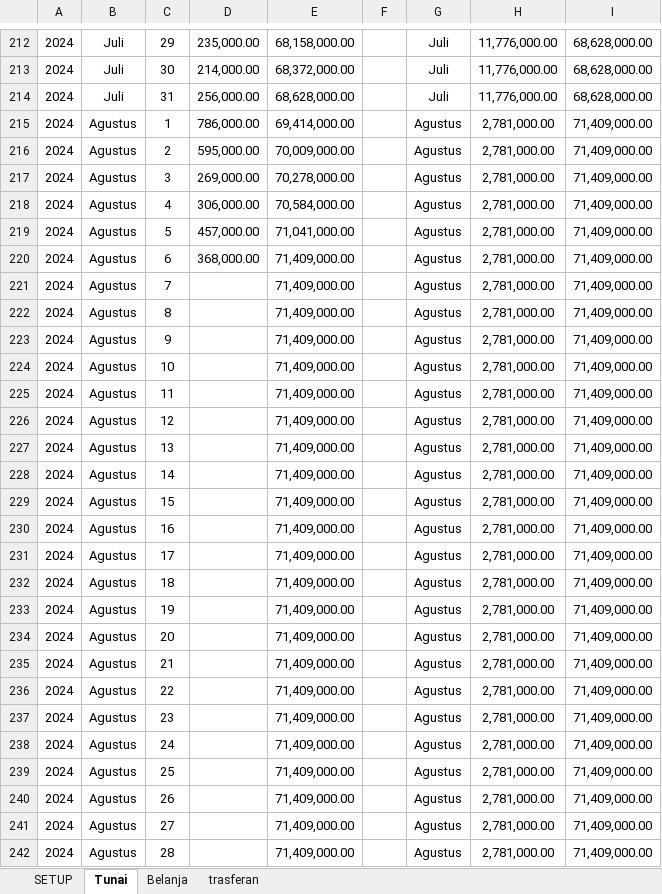
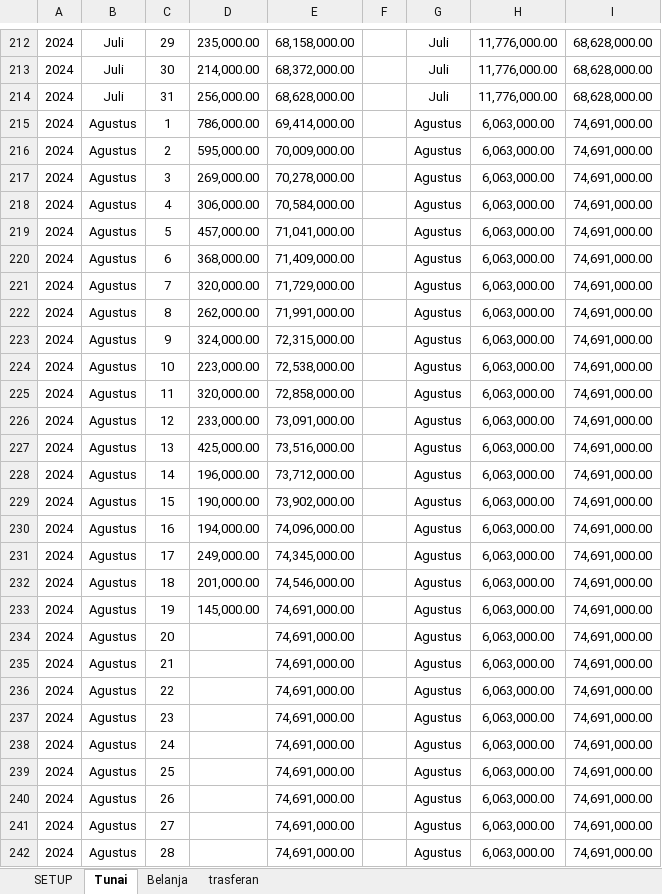
Before and after one commit to Bear39/data-warung, an Excel workbook: HARIAN/2024.xlsx, sheet Tunai, drawn as a sheet; only a part is shown, gaps mark what is left out; values as stored, in another font and other column widths than the file's, no borders; conditional formats and table styles not drawn; the diff covers the shown part only; the diff names each change by its address in the sheet, - before the commit and + after, or states it on an @@ line.

```diff
--- a/HARIAN/2024.xlsx (sheet Tunai)
+++ b/HARIAN/2024.xlsx (sheet Tunai)
-H215:H242: 2,781,000.00
+H215:H242: 6,063,000.00
-I215:I242: 71,409,000.00
+I215:I242: 74,691,000.00
-D221: (empty)
+D221: 320,000.00
-E221: 71,409,000.00
+E221: 71,729,000.00
-D222: (empty)
+D222: 262,000.00
-E222: 71,409,000.00
+E222: 71,991,000.00
-D223: (empty)
+D223: 324,000.00
-E223: 71,409,000.00
+E223: 72,315,000.00
-D224: (empty)
+D224: 223,000.00
-E224: 71,409,000.00
+E224: 72,538,000.00
-D225: (empty)
+D225: 320,000.00
-E225: 71,409,000.00
+E225: 72,858,000.00
-D226: (empty)
+D226: 233,000.00
-E226: 71,409,000.00
+E226: 73,091,000.00
-D227: (empty)
+D227: 425,000.00
-E227: 71,409,000.00
+E227: 73,516,000.00
-D228: (empty)
+D228: 196,000.00
-E228: 71,409,000.00
+E228: 73,712,000.00
-D229: (empty)
+D229: 190,000.00
-E229: 71,409,000.00
+E229: 73,902,000.00
-D230: (empty)
+D230: 194,000.00
-E230: 71,409,000.00
+E230: 74,096,000.00
-D231: (empty)
+D231: 249,000.00
-E231: 71,409,000.00
+E231: 74,345,000.00
-D232: (empty)
+D232: 201,000.00
-E232: 71,409,000.00
+E232: 74,546,000.00
-D233: (empty)
+D233: 145,000.00
-E233:E242: 71,409,000.00
+E233:E242: 74,691,000.00
```
Also changed, not shown: 253 edited cells elsewhere in this sheet, sheet Belanja, sheet trasferan, pembayaran/Pembayaran.xlsx, 25 other files.
